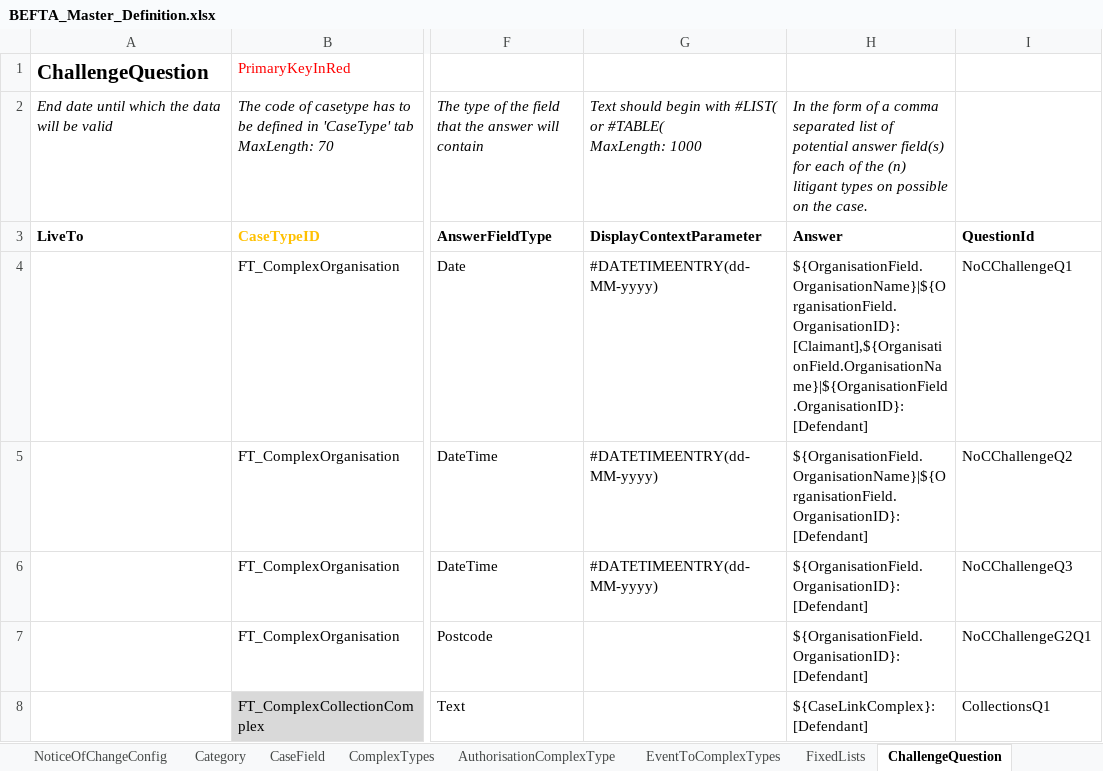
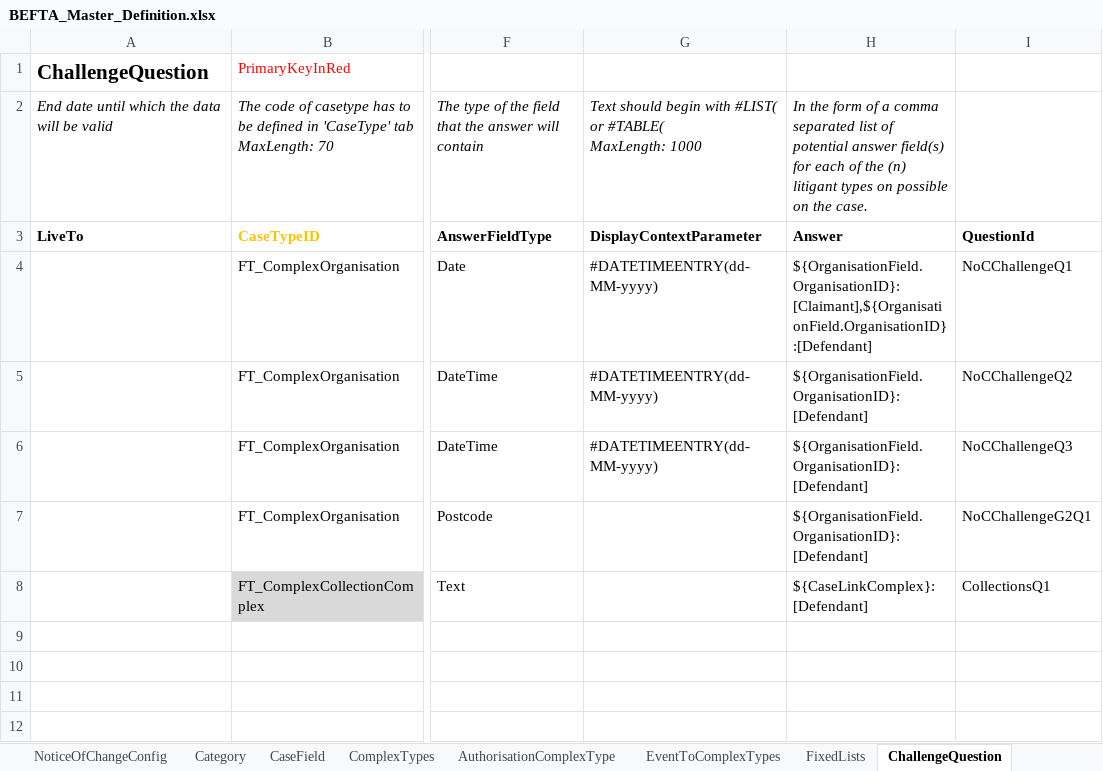
Before and after one commit to hmcts/befta-fw, an Excel workbook: src/main/resources/uk/gov/hmcts/befta/dse/ccd/definitions/excel/BEFTA_Master_Definition.xlsx, sheet ChallengeQuestion, drawn as a sheet; only a part is shown, gaps mark what is left out; values as stored, in another font and other column widths than the file's, no borders; the diff names each change by its address in the sheet, - before the commit and + after, or states it on an @@ line.

Commit message:
RDM-9893 - Remove references to OrganisationName

```diff
--- a/src/main/resources/uk/gov/hmcts/befta/dse/ccd/definitions/excel/BEFTA_Master_Definition.xlsx (sheet ChallengeQuestion)
+++ b/src/main/resources/uk/gov/hmcts/befta/dse/ccd/definitions/excel/BEFTA_Master_Definition.xlsx (sheet ChallengeQuestion)
-H4: ${OrganisationField.OrganisationName}|${OrganisationField.OrganisationID}:[Claimant],${OrganisationField.OrganisationName}|${OrganisationField.OrganisationID}:[Defendant]
+H4: ${OrganisationField.OrganisationID}:[Claimant],${OrganisationField.OrganisationID}:[Defendant]
-H5: ${OrganisationField.OrganisationName}|${OrganisationField.OrganisationID}:[Defendant]
+H5: ${OrganisationField.OrganisationID}:[Defendant]
```
Also changed, not shown: sheet EventToComplexTypes, sheet AuthorisationComplexType.
